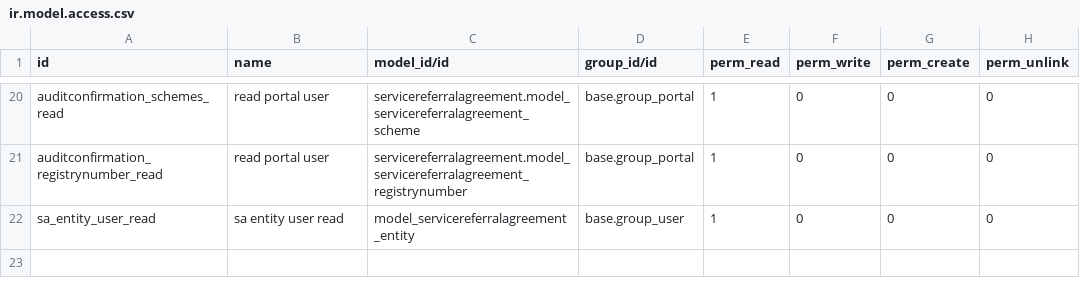
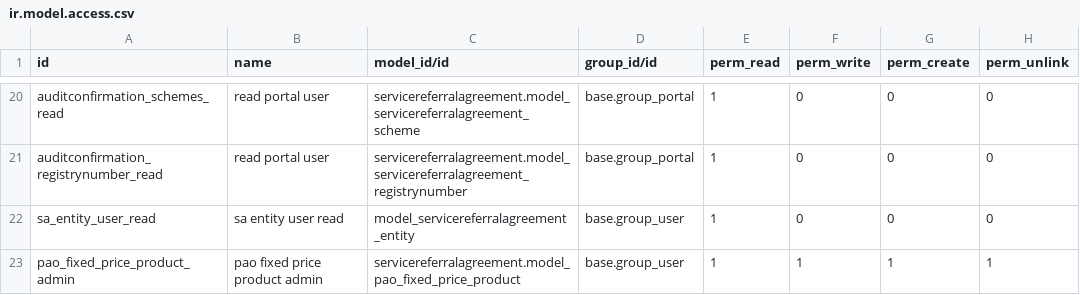
Before and after one commit to PrimusAuditingOps/paom, a CSV file: servicereferralagreement/security/ir.model.access.csv, drawn as a sheet; only a part is shown, gaps mark what is left out.

```diff
--- a/servicereferralagreement/security/ir.model.access.csv
+++ b/servicereferralagreement/security/ir.model.access.csv
@@ -22 +22,2 @@ auditconfirmation_registrynumber_read,read portal user,servicereferralagreement.
 sa_entity_user_read,sa entity user read,model_servicereferralagreement_entity,base.group_user,1,0,0,0
+pao_fixed_price_product_admin,pao fixed price product admin,servicereferralagreement.model_pao_fixed_price_product,base.group_user,1,1,1,1
```
Also changed, not shown: 16 other files.
